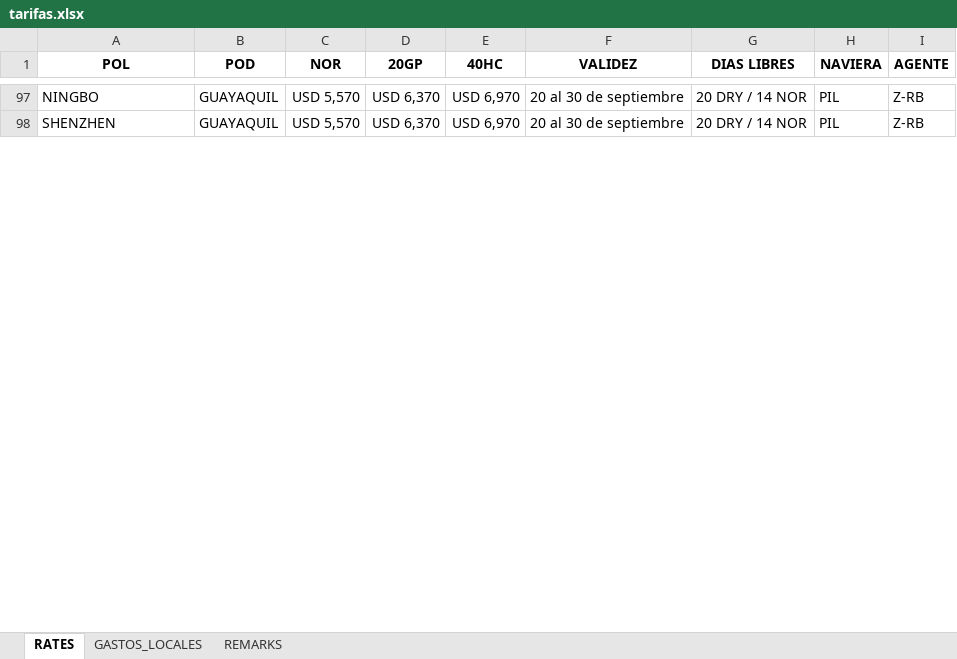
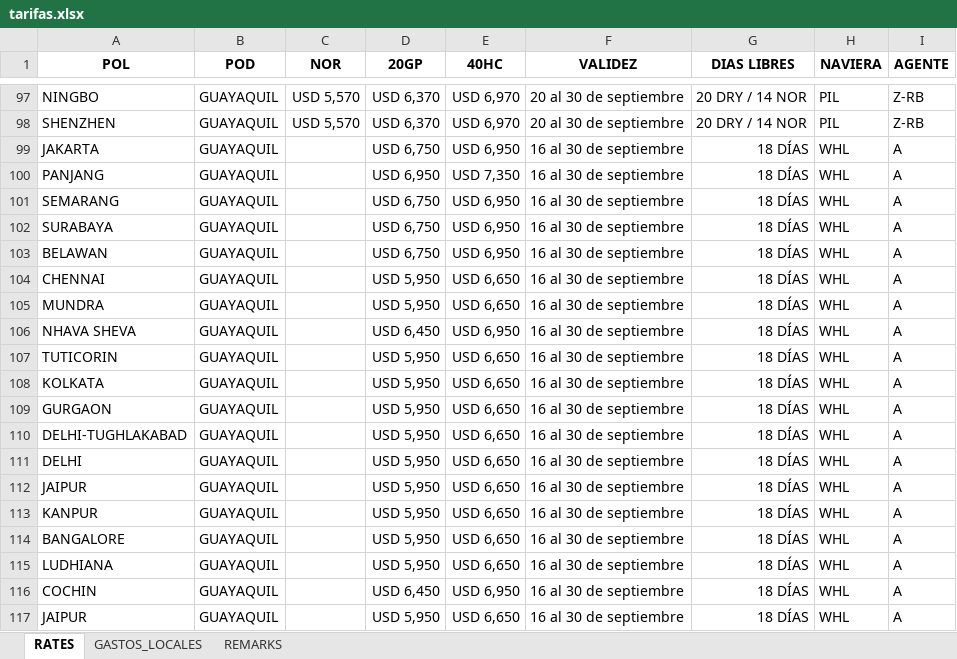
Before and after one commit to asiapac-hub/asiapac-rates, an Excel workbook: data/tarifas.xlsx, sheet RATES, drawn as a sheet; only a part is shown, gaps mark what is left out; values as stored, in another font and other column widths than the file's, no borders; the diff covers the shown part only; the diff names each change by its address in the sheet, - before the commit and + after, or states it on an @@ line.

Commit message:
Add files via upload

```diff
--- a/data/tarifas.xlsx (sheet RATES)
+++ b/data/tarifas.xlsx (sheet RATES)
+row 99: JAKARTA | GUAYAQUIL |  | USD 6,750 | USD 6,950 | 16 al 30 de septiembre | 18 DÍAS | WHL | A
+row 100: PANJANG | GUAYAQUIL |  | USD 6,950 | USD 7,350 | 16 al 30 de septiembre | 18 DÍAS | WHL | A
+row 101: SEMARANG | GUAYAQUIL |  | USD 6,750 | USD 6,950 | 16 al 30 de septiembre | 18 DÍAS | WHL | A
+row 102: SURABAYA | GUAYAQUIL |  | USD 6,750 | USD 6,950 | 16 al 30 de septiembre | 18 DÍAS | WHL | A
+row 103: BELAWAN | GUAYAQUIL |  | USD 6,750 | USD 6,950 | 16 al 30 de septiembre | 18 DÍAS | WHL | A
+row 104: CHENNAI | GUAYAQUIL |  | USD 5,950 | USD 6,650 | 16 al 30 de septiembre | 18 DÍAS | WHL | A
+row 105: MUNDRA | GUAYAQUIL |  | USD 5,950 | USD 6,650 | 16 al 30 de septiembre | 18 DÍAS | WHL | A
+row 106: NHAVA SHEVA | GUAYAQUIL |  | USD 6,450 | USD 6,950 | 16 al 30 de septiembre | 18 DÍAS | WHL | A
+row 107: TUTICORIN | GUAYAQUIL |  | USD 5,950 | USD 6,650 | 16 al 30 de septiembre | 18 DÍAS | WHL | A
+row 108: KOLKATA | GUAYAQUIL |  | USD 5,950 | USD 6,650 | 16 al 30 de septiembre | 18 DÍAS | WHL | A
+row 109: GURGAON | GUAYAQUIL |  | USD 5,950 | USD 6,650 | 16 al 30 de septiembre | 18 DÍAS | WHL | A
+row 110: DELHI-TUGHLAKABAD | GUAYAQUIL |  | USD 5,950 | USD 6,650 | 16 al 30 de septiembre | 18 DÍAS | WHL | A
+row 111: DELHI | GUAYAQUIL |  | USD 5,950 | USD 6,650 | 16 al 30 de septiembre | 18 DÍAS | WHL | A
+row 112: JAIPUR | GUAYAQUIL |  | USD 5,950 | USD 6,650 | 16 al 30 de septiembre | 18 DÍAS | WHL | A
+row 113: KANPUR | GUAYAQUIL |  | USD 5,950 | USD 6,650 | 16 al 30 de septiembre | 18 DÍAS | WHL | A
+row 114: BANGALORE | GUAYAQUIL |  | USD 5,950 | USD 6,650 | 16 al 30 de septiembre | 18 DÍAS | WHL | A
+row 115: LUDHIANA | GUAYAQUIL |  | USD 5,950 | USD 6,650 | 16 al 30 de septiembre | 18 DÍAS | WHL | A
+row 116: COCHIN | GUAYAQUIL |  | USD 6,450 | USD 6,950 | 16 al 30 de septiembre | 18 DÍAS | WHL | A
+row 117: JAIPUR | GUAYAQUIL |  | USD 5,950 | USD 6,650 | 16 al 30 de septiembre | 18 DÍAS | WHL | A
```
Also changed, not shown: 28 added rows, 2 removed rows and 15 edited cells elsewhere in this sheet.
